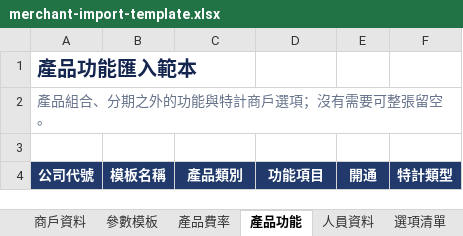
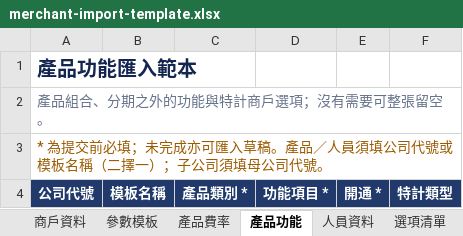
Before and after one commit to NotDesign/allinpay-merchant-demo, an Excel workbook: import-templates/merchant-import-template.xlsx, sheet 產品功能, drawn as a sheet; values as stored, in another font and other column widths than the file's, no borders; table styles not drawn; the diff names each change by its address in the sheet, - before the commit and + after, or states it on an @@ line.

```diff
--- a/import-templates/merchant-import-template.xlsx (sheet 產品功能)
+++ b/import-templates/merchant-import-template.xlsx (sheet 產品功能)
-A3: (empty)
+A3: * 為提交前必填；未完成亦可匯入草稿。產品／人員須填公司代號或模板名稱（二擇一）；子公司須填母公司代號。
-C4: 產品類別
+C4: 產品類別 *
-D4: 功能項目
+D4: 功能項目 *
-E4: 開通
+E4: 開通 *
```
Also changed, not shown: sheet 選項清單, sheet 商戶資料, sheet 人員資料, sheet 產品費率, sheet 參數模板, other sheet tabs, import-templates/merchant-import-example.xlsx, 37 other files.
